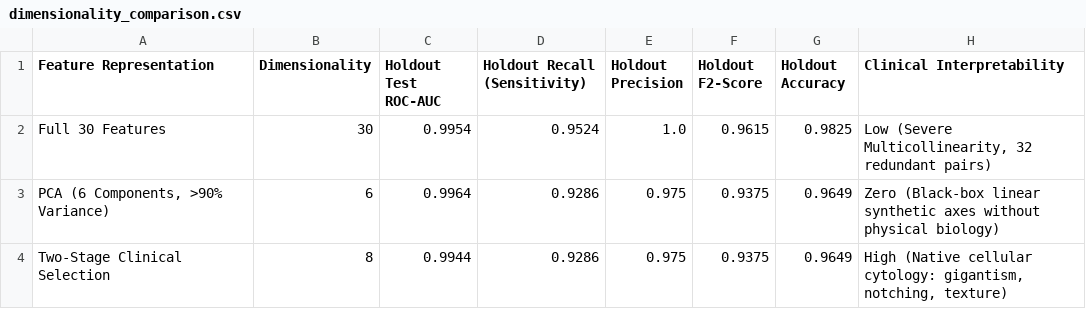
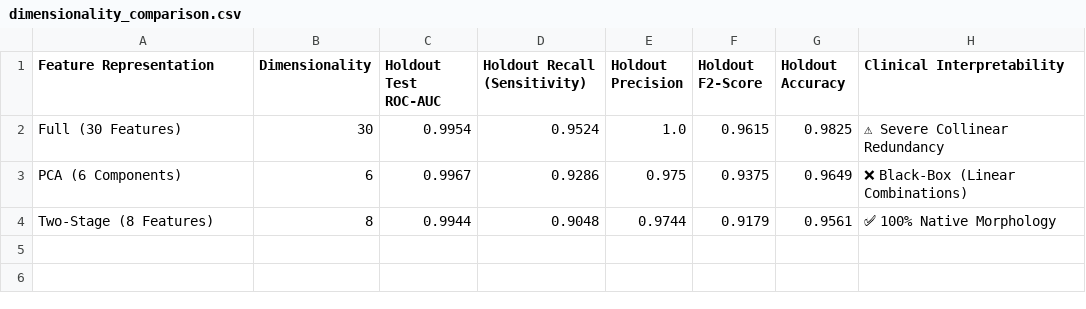
Before and after one commit to puitandysatyam/DataRushFIT_BreastCancer_Detection, a CSV file: dimensionality_comparison.csv, drawn as a sheet; removed rows and columns are numbered as before the commit, all else as after; the diff names each change by its address in the sheet, - before the commit and + after, or states it on an @@ line.

```diff
--- a/dimensionality_comparison.csv
+++ b/dimensionality_comparison.csv
-A2 (Feature Representation): Full 30 Features
+A2 (Feature Representation): Full (30 Features)
-H2 (Clinical Interpretability): Low (Severe Multicollinearity, 32 redundant pairs)
+H2 (Clinical Interpretability): ⚠ Severe Collinear Redundancy
-A3 (Feature Representation): PCA (6 Components, >90% Variance)
+A3 (Feature Representation): PCA (6 Components)
-C3 (Holdout Test ROC-AUC): 0.9964
+C3 (Holdout Test ROC-AUC): 0.9967
-H3 (Clinical Interpretability): Zero (Black-box linear synthetic axes without physical biology)
+H3 (Clinical Interpretability): ❌ Black-Box (Linear Combinations)
-row 4: Two-Stage Clinical Selection | 8 | 0.9944 | 0.9286 | 0.975 | 0.9375 | 0.9649 | High (Native cellular cytology: gigantism, notching, texture)
+row 4: Two-Stage (8 Features) | 8 | 0.9944 | 0.9048 | 0.9744 | 0.9179 | 0.9561 | ✅ 100% Native Morphology
```
Also changed, not shown: holdout_patient_table.csv, model_benchmark.csv, 8 other files.
